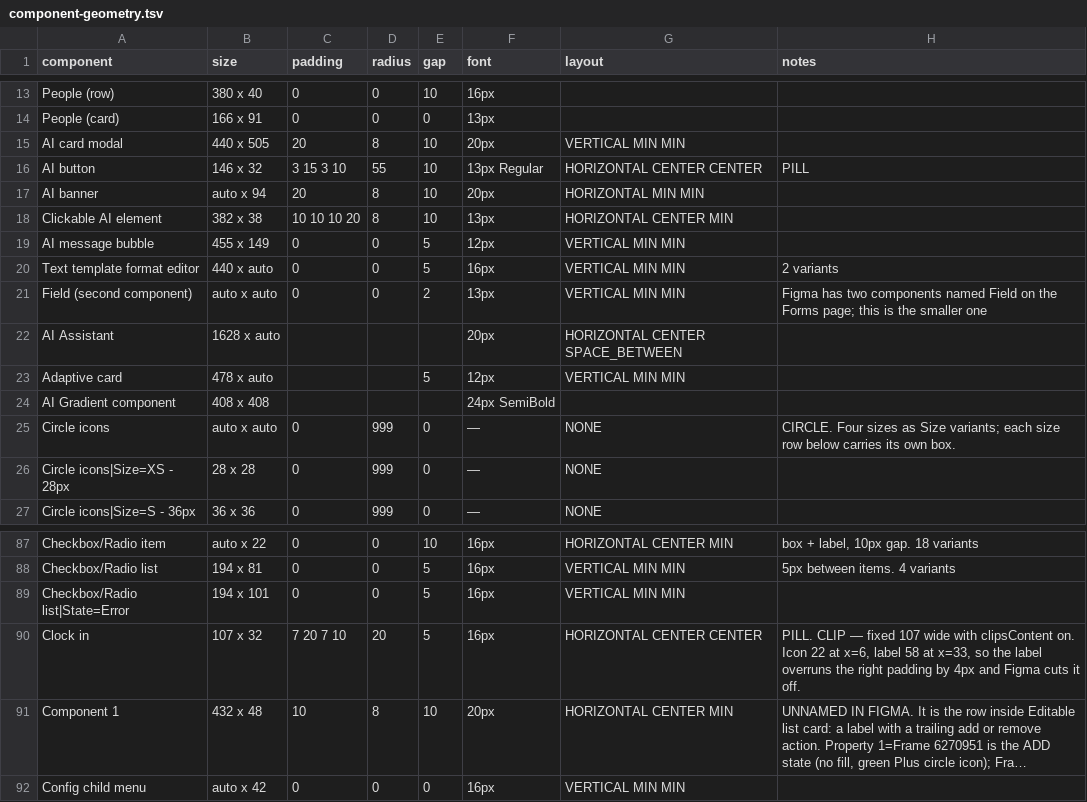
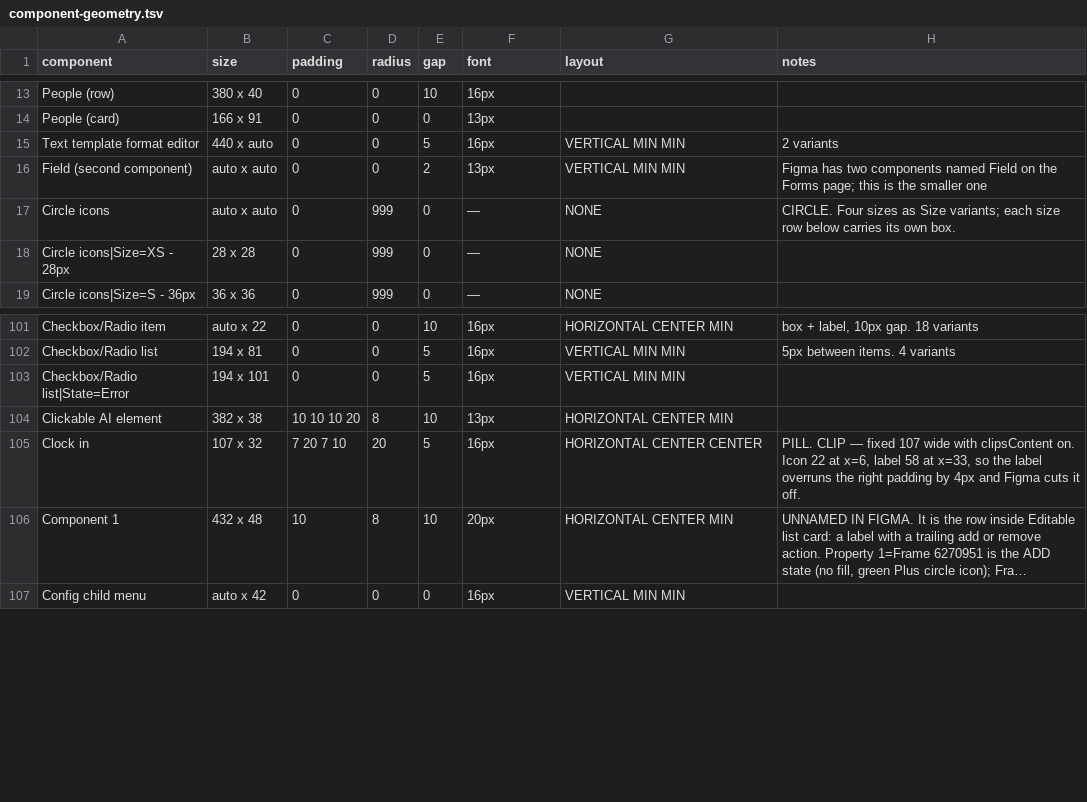
Before and after one commit to Joenebula/ds, a TSV file: tokens/_raw/component-geometry.tsv, drawn as a sheet; only a part is shown, gaps mark what is left out; long unchanged cells end in …; the diff covers the shown part only.

```diff
--- a/tokens/_raw/component-geometry.tsv
+++ b/tokens/_raw/component-geometry.tsv
@@ -14,12 +14,4 @@ People (row)	380 x 40	0	0	10	16px
 People (card)	166 x 91	0	0	0	13px		
-AI card modal	440 x 505	20	8	10	20px	VERTICAL MIN MIN	
-AI button	146 x 32	3 15 3 10	55	10	13px Regular	HORIZONTAL CENTER CENTER	PILL
-AI banner	auto x 94	20	8	10	20px	HORIZONTAL MIN MIN	
-Clickable AI element	382 x 38	10 10 10 20	8	10	13px	HORIZONTAL CENTER MIN	
-AI message bubble	455 x 149	0	0	5	12px	VERTICAL MIN MIN	
 Text template format editor	440 x auto	0	0	5	16px	VERTICAL MIN MIN	2 variants
 Field (second component)	auto x auto	0	0	2	13px	VERTICAL MIN MIN	Figma has two components named Field on the Forms page; this is the smaller one
-AI Assistant	1628 x auto				20px	HORIZONTAL CENTER SPACE_BETWEEN	
-Adaptive card	478 x auto			5	12px	VERTICAL MIN MIN	
-AI Gradient component	408 x 408				24px SemiBold		
 Circle icons	auto x auto	0	999	0	—	NONE	CIRCLE. Four sizes as Size variants; each size row below carries its own box.
@@ -89,2 +103,3 @@ Checkbox/Radio list	194 x 81	0	0	5	16px	VERTICAL MIN MIN	5px between items. 4 va
 Checkbox/Radio list|State=Error	194 x 101	0	0	5	16px	VERTICAL MIN MIN	
+Clickable AI element	382 x 38	10 10 10 20	8	10	13px	HORIZONTAL CENTER MIN	
 Clock in	107 x 32	7 20 7 10	20	5	16px	HORIZONTAL CENTER CENTER	PILL. CLIP — fixed 107 wide with clipsContent on. Icon 22 at x=6, label 58 at x=33, so the label overruns the right padding by 4px and Figma cuts it off.
```
Also changed, not shown: 20 added rows elsewhere in this file, tokens/_raw/figma-truth.tsv, tokens/_raw/uncaptured-reasons.tsv, 12 other files.
